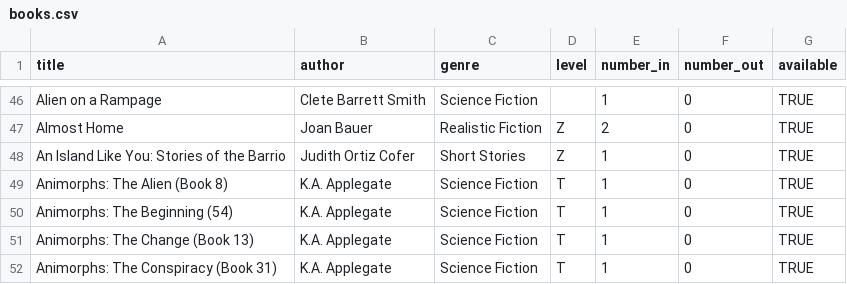
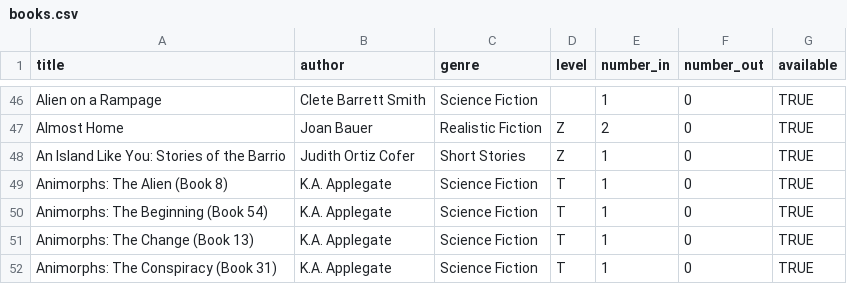
Before and after one commit to hmltnbrn/classroom-library, a CSV file: database/books.csv, drawn as a sheet; only a part is shown, gaps mark what is left out.

Commit message:
Database changes/Heroku/second paginator

```diff
--- a/database/books.csv
+++ b/database/books.csv
@@ -49,3 +49,3 @@ An Island Like You: Stories of the Barrio,Judith Ortiz Cofer,Short Stories,Z,1,0
 Animorphs: The Alien (Book 8),K.A. Applegate,Science Fiction,T,1,0,TRUE
-Animorphs: The Beginning (54),K.A. Applegate,Science Fiction,T,1,0,TRUE
+Animorphs: The Beginning (Book 54),K.A. Applegate,Science Fiction,T,1,0,TRUE
 Animorphs: The Change (Book 13),K.A. Applegate,Science Fiction,T,1,0,TRUE
```
Also changed, not shown: 9 other files.
